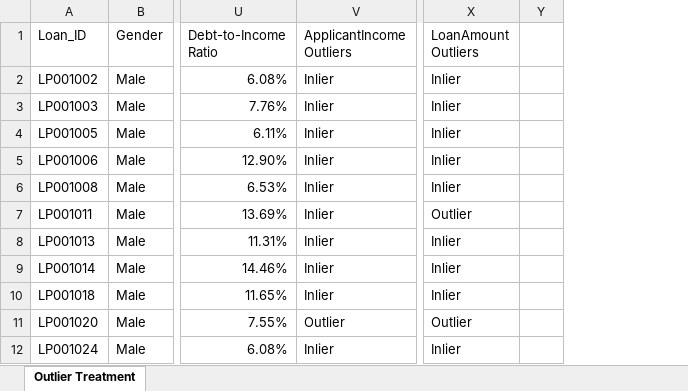
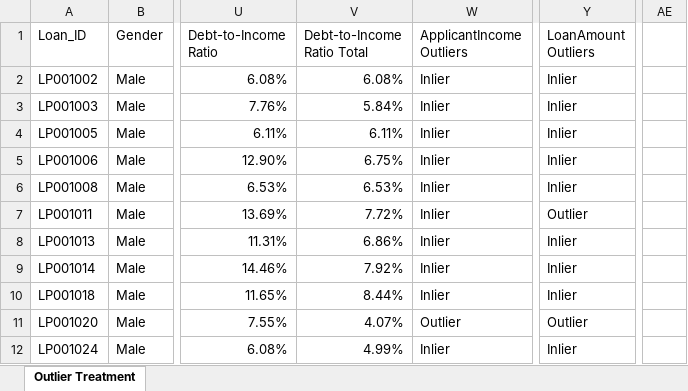
Before and after one commit to Aaron2k02/loan-approval-data-visualization, an Excel workbook: dataset/05_home_loan_approval_outliers_treatment.xlsx, sheet Outlier Treatment, drawn as a sheet; only a part is shown, gaps mark what is left out; values as stored, in another font and other column widths than the file's, no borders; charts and pictures and table styles not drawn; removed rows and columns are numbered as before the commit, all else as after; the diff names each change by its address in the sheet, - before the commit and + after, or states it on an @@ line.

```diff
--- a/dataset/05_home_loan_approval_outliers_treatment.xlsx (sheet Outlier Treatment)
+++ b/dataset/05_home_loan_approval_outliers_treatment.xlsx (sheet Outlier Treatment)
+column V (Debt-to-Income Ratio Total), rows 2-12: 6.08% | 5.84% | 6.11% | 6.75% | 6.53% | 7.72% | 6.86% | 7.92% | 8.44% | 4.07% | 4.99%
-column Y, empty
+column AE, empty
```
Also changed, not shown: formulas that keep their value, charts or pictures, dataset/03_home_loan_approval_feature_engineering.xlsx, dataset/04_home_loan_approval_normalization_validation.xlsx, 2 other files.
